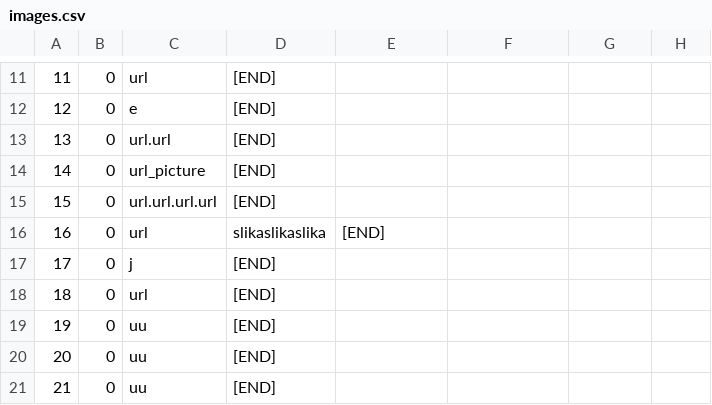
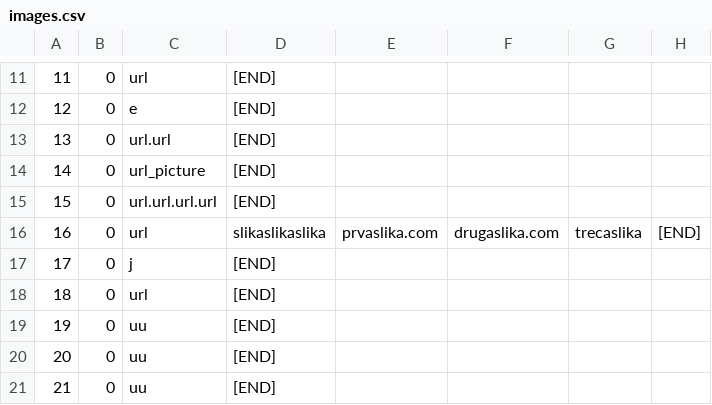
Before and after one commit to urosjevtic/SIMS-project, a CSV file: InitialProject/InitialProject/Resources/Data/images.csv, drawn as a sheet; only a part is shown, gaps mark what is left out.

```diff
--- a/InitialProject/InitialProject/Resources/Data/images.csv
+++ b/InitialProject/InitialProject/Resources/Data/images.csv
@@ -15,3 +15,3 @@
 15|0|url.url.url.url|[END]
-16|0|url|slikaslikaslika|[END]
+16|0|url|slikaslikaslika|prvaslika.com|drugaslika.com|trecaslika|[END]
 17|0|j|[END]
```
Also changed, not shown: 19 other files.
